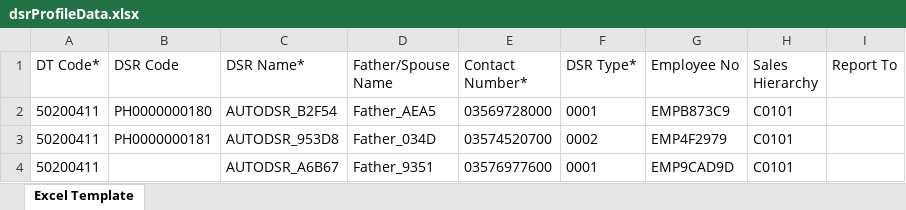
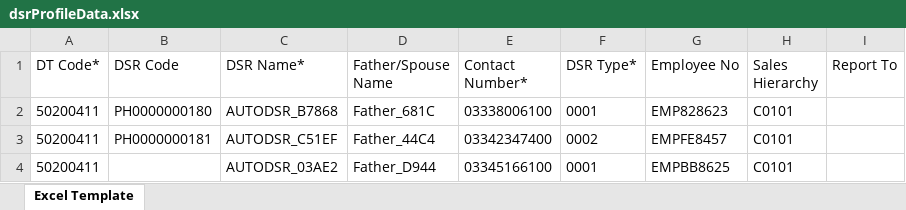
Before and after one commit to hadiimran00/ExcelGenerator, an Excel workbook: Resources/dsrProfileData.xlsx, sheet Excel Template, drawn as a sheet; only a part is shown; values as stored, in another font and other column widths than the file's, no borders; the diff names each change by its address in the sheet, - before the commit and + after, or states it on an @@ line.

```diff
--- a/Resources/dsrProfileData.xlsx (sheet Excel Template)
+++ b/Resources/dsrProfileData.xlsx (sheet Excel Template)
-C2 (DSR Name*): AUTODSR_B2F54
+C2 (DSR Name*): AUTODSR_B7868
-D2 (Father/Spouse Name): Father_AEA5
+D2 (Father/Spouse Name): Father_681C
-E2 (Contact Number*): 03569728000
+E2 (Contact Number*): 03338006100
-G2 (Employee No): EMPB873C9
+G2 (Employee No): EMP828623
-C3 (DSR Name*): AUTODSR_953D8
+C3 (DSR Name*): AUTODSR_C51EF
-D3 (Father/Spouse Name): Father_034D
+D3 (Father/Spouse Name): Father_44C4
-E3 (Contact Number*): 03574520700
+E3 (Contact Number*): 03342347400
-G3 (Employee No): EMP4F2979
+G3 (Employee No): EMPFE8457
-C4 (DSR Name*): AUTODSR_A6B67
+C4 (DSR Name*): AUTODSR_03AE2
-D4 (Father/Spouse Name): Father_9351
+D4 (Father/Spouse Name): Father_D944
-E4 (Contact Number*): 03576977600
+E4 (Contact Number*): 03345166100
-G4 (Employee No): EMP9CAD9D
+G4 (Employee No): EMPBB8625
```
Also changed, not shown: Resources/productPrice.xlsx, 6 other files.
